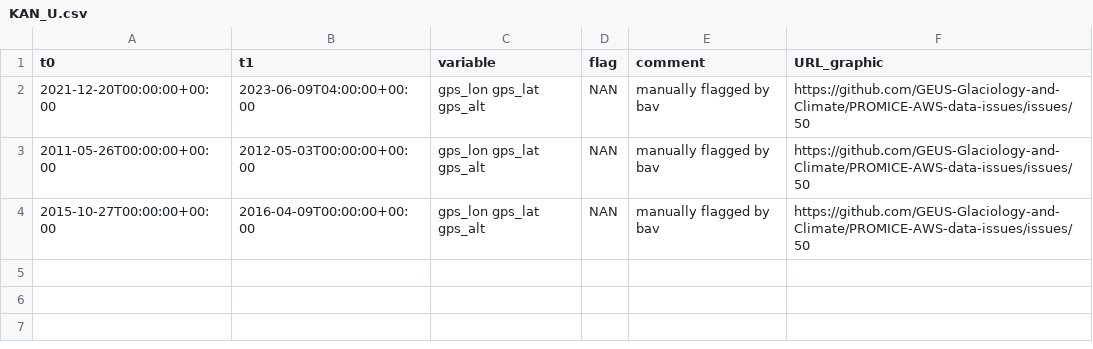
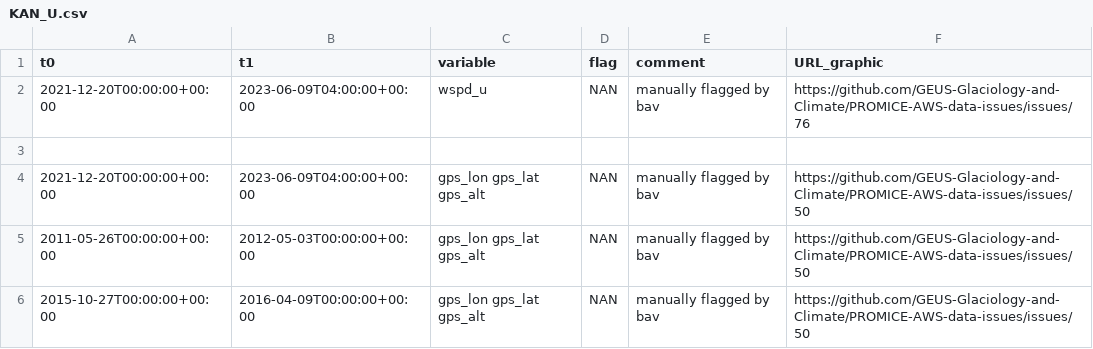
Before and after one commit to GEUS-Glaciology-and-Climate/PROMICE-AWS-data-issues, a CSV file: flags/KAN_U.csv, drawn as a sheet; the diff names each change by its address in the sheet, - before the commit and + after, or states it on an @@ line.

```diff
--- a/flags/KAN_U.csv
+++ b/flags/KAN_U.csv
+row 2: 2021-12-20T00:00:00+00:00 | 2023-06-09T04:00:00+00:00 | wspd_u | NAN | manually flagged by bav | https://github.com/GEUS-Glaciology-and-Climate/PROMICE-AWS-data-issues/issues/76
+row 3: (empty)
```
Also changed, not shown: adjustments/QAS_U.csv, flags/QAS_U.csv, 1 other file.
